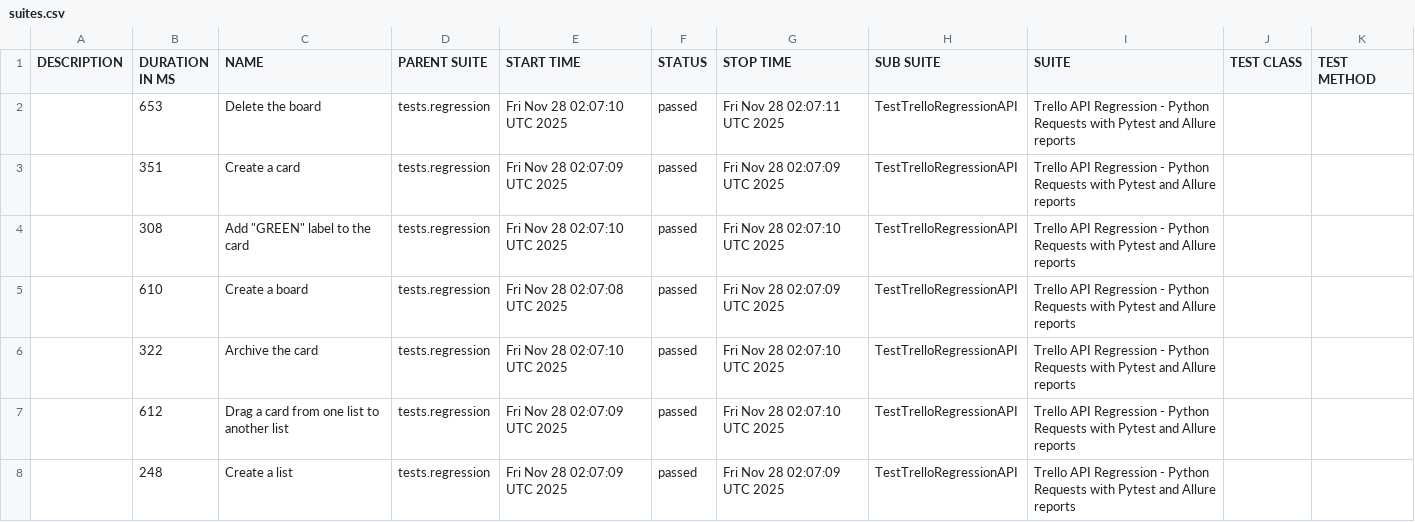
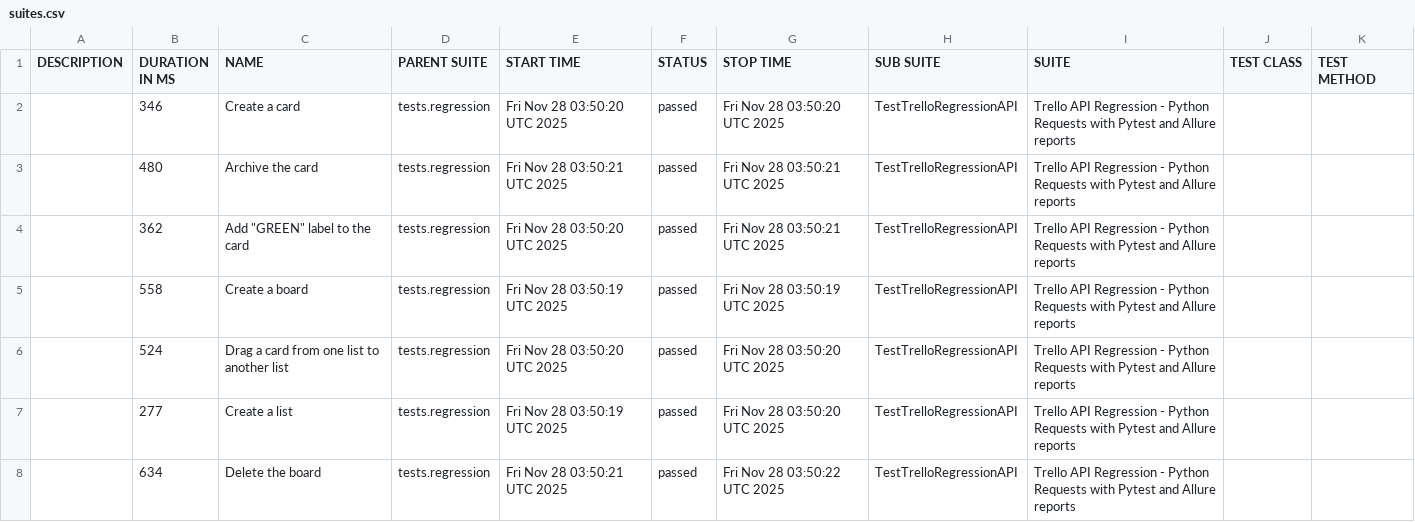
Before and after one commit to vkqapro/pythonRequestsAPI, a CSV file: data/suites.csv, drawn as a sheet.

Commit message:
Deploying to gh-pages from @ vkqapro/pythonRequestsAPI@35859a215af848e7e6b5d2f0d7978cee2e6928b4 🚀

```diff
--- a/data/suites.csv
+++ b/data/suites.csv
@@ -1,8 +1,8 @@
 "DESCRIPTION","DURATION IN MS","NAME","PARENT SUITE","START TIME","STATUS","STOP TIME","SUB SUITE","SUITE","TEST CLASS","TEST METHOD"
-"","653","Delete the board","tests.regression","Fri Nov 28 02:07:10 UTC 2025","passed","Fri Nov 28 02:07:11 UTC 2025","TestTrelloRegressionAPI","Trello API Regression - Python Requests with Pytest and Allure reports","",""
-"","351","Create a card","tests.regression","Fri Nov 28 02:07:09 UTC 2025","passed","Fri Nov 28 02:07:09 UTC 2025","TestTrelloRegressionAPI","Trello API Regression - Python Requests with Pytest and Allure reports","",""
-"","308","Add ""GREEN"" label to the card","tests.regression","Fri Nov 28 02:07:10 UTC 2025","passed","Fri Nov 28 02:07:10 UTC 2025","TestTrelloRegressionAPI","Trello API Regression - Python Requests with Pytest and Allure reports","",""
-"","610","Create a board","tests.regression","Fri Nov 28 02:07:08 UTC 2025","passed","Fri Nov 28 02:07:09 UTC 2025","TestTrelloRegressionAPI","Trello API Regression - Python Requests with Pytest and Allure reports","",""
-"","322","Archive the card","tests.regression","Fri Nov 28 02:07:10 UTC 2025","passed","Fri Nov 28 02:07:10 UTC 2025","TestTrelloRegressionAPI","Trello API Regression - Python Requests with Pytest and Allure reports","",""
-"","612","Drag a card from one list to another list","tests.regression","Fri Nov 28 02:07:09 UTC 2025","passed","Fri Nov 28 02:07:10 UTC 2025","TestTrelloRegressionAPI","Trello API Regression - Python Requests with Pytest and Allure reports","",""
-"","248","Create a list","tests.regression","Fri Nov 28 02:07:09 UTC 2025","passed","Fri Nov 28 02:07:09 UTC 2025","TestTrelloRegressionAPI","Trello API Regression - Python Requests with Pytest and Allure reports","",""
+"","346","Create a card","tests.regression","Fri Nov 28 03:50:20 UTC 2025","passed","Fri Nov 28 03:50:20 UTC 2025","TestTrelloRegressionAPI","Trello API Regression - Python Requests with Pytest and Allure reports","",""
+"","480","Archive the card","tests.regression","Fri Nov 28 03:50:21 UTC 2025","passed","Fri Nov 28 03:50:21 UTC 2025","TestTrelloRegressionAPI","Trello API Regression - Python Requests with Pytest and Allure reports","",""
+"","362","Add ""GREEN"" label to the card","tests.regression","Fri Nov 28 03:50:20 UTC 2025","passed","Fri Nov 28 03:50:21 UTC 2025","TestTrelloRegressionAPI","Trello API Regression - Python Requests with Pytest and Allure reports","",""
+"","558","Create a board","tests.regression","Fri Nov 28 03:50:19 UTC 2025","passed","Fri Nov 28 03:50:19 UTC 2025","TestTrelloRegressionAPI","Trello API Regression - Python Requests with Pytest and Allure reports","",""
+"","524","Drag a card from one list to another list","tests.regression","Fri Nov 28 03:50:20 UTC 2025","passed","Fri Nov 28 03:50:20 UTC 2025","TestTrelloRegressionAPI","Trello API Regression - Python Requests with Pytest and Allure reports","",""
+"","277","Create a list","tests.regression","Fri Nov 28 03:50:19 UTC 2025","passed","Fri Nov 28 03:50:20 UTC 2025","TestTrelloRegressionAPI","Trello API Regression - Python Requests with Pytest and Allure reports","",""
+"","634","Delete the board","tests.regression","Fri Nov 28 03:50:21 UTC 2025","passed","Fri Nov 28 03:50:22 UTC 2025","TestTrelloRegressionAPI","Trello API Regression - Python Requests with Pytest and Allure reports","",""
```
Also changed, not shown: 28 other files.
